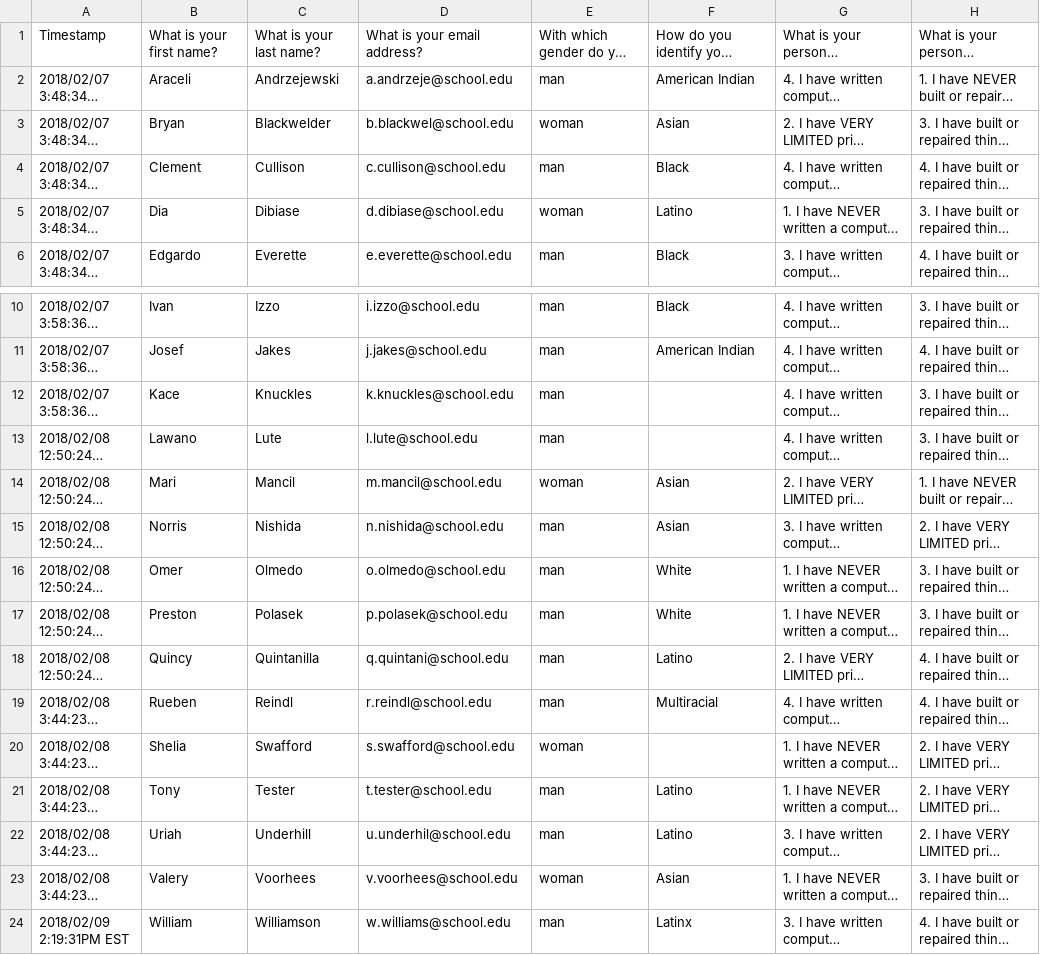
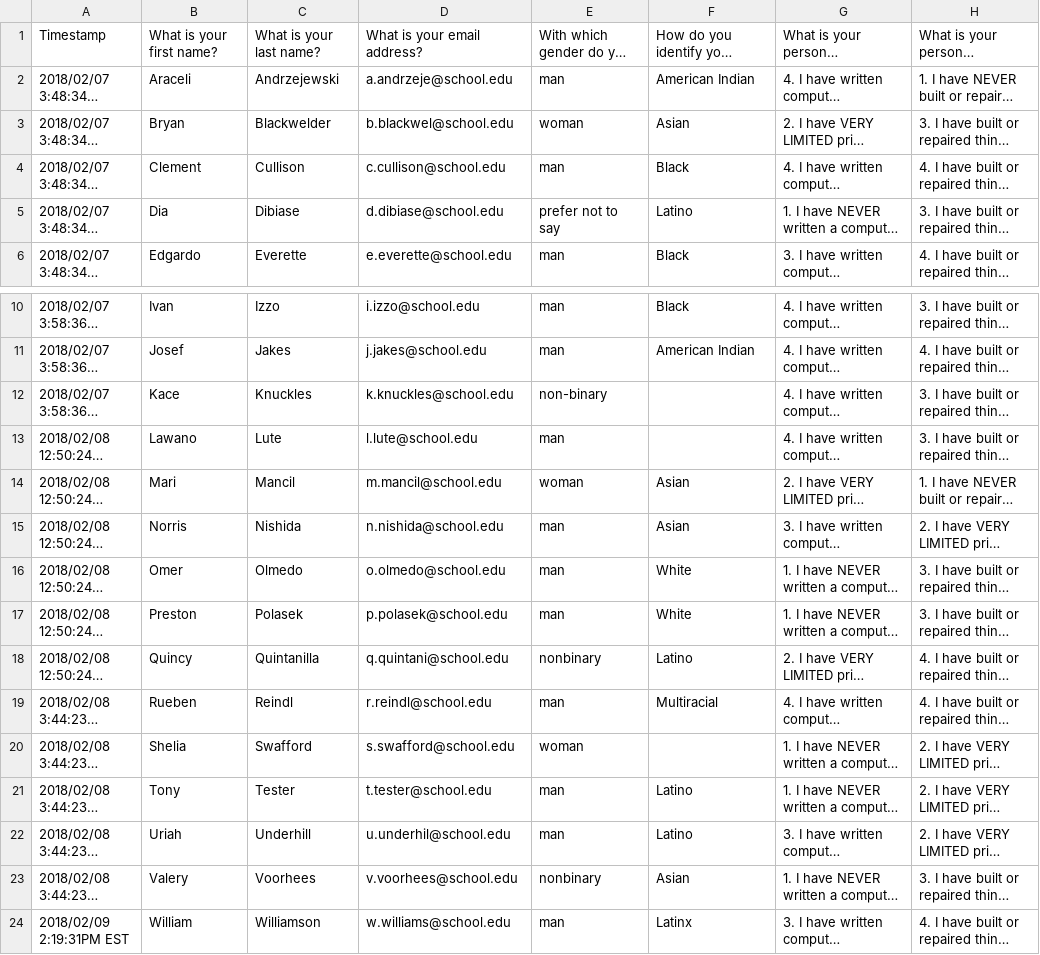
Before and after one commit to gruepr/gruepr, a CSV file: test_surveys/testdata.csv, drawn as a sheet; only a part is shown, gaps mark what is left out; long unchanged cells end in …; the diff names each change by its address in the sheet, - before the commit and + after, or states it on an @@ line.

Commit message:
better handling of nonbinary gender option; added ability to prevent isolated nonbinary students

```diff
--- a/test_surveys/testdata.csv
+++ b/test_surveys/testdata.csv
-E5: woman
+E5: prefer not to say
-E12: man
+E12: non-binary
-E18: man
+E18: nonbinary
-E23: woman
+E23: nonbinary
```
Also changed, not shown: 11 other files.
